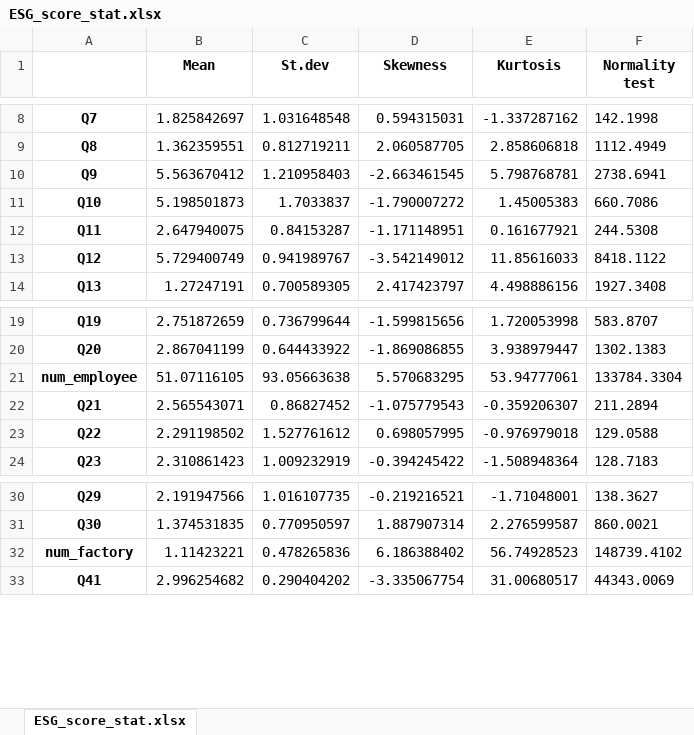
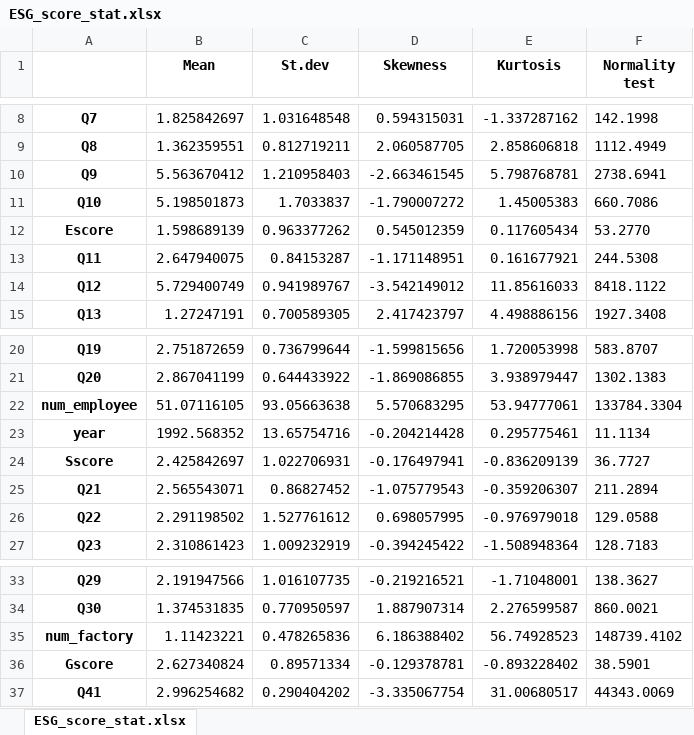
Before and after one commit to ouyang-yang/TIER, an Excel workbook: ESG_score_stat.xlsx, sheet ESG_score_stat.xlsx, drawn as a sheet; only a part is shown, gaps mark what is left out; values as stored, in another font and other column widths than the file's, no borders; the diff names each change by its address in the sheet, - before the commit and + after, or states it on an @@ line.

```diff
--- a/ESG_score_stat.xlsx (sheet ESG_score_stat.xlsx)
+++ b/ESG_score_stat.xlsx (sheet ESG_score_stat.xlsx)
+row 12: Escore | 1.598689139 | 0.963377262 | 0.545012359 | 0.117605434 | 53.2770
+row 23: year | 1992.568352 | 13.65754716 | -0.204214428 | 0.295775461 | 11.1134
+row 24: Sscore | 2.425842697 | 1.022706931 | -0.176497941 | -0.836209139 | 36.7727
+row 36: Gscore | 2.627340824 | 0.89571334 | -0.129378781 | -0.893228402 | 38.5901
```
Also changed, not shown: ESG5_stat.xlsx, 19 other files.
